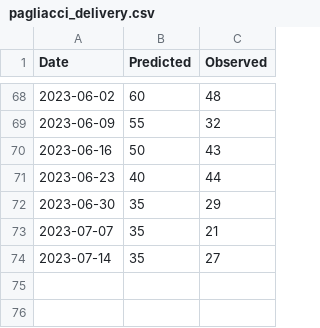
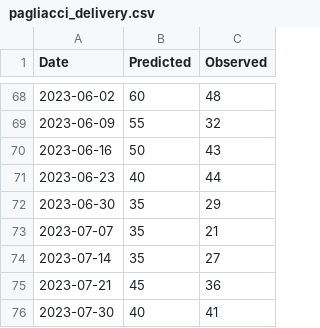
Before and after one commit to spkaluzny/mydata, a CSV file: data/pagliacci_delivery.csv, drawn as a sheet; only a part is shown, gaps mark what is left out.

Commit message:
New observation

```diff
--- a/data/pagliacci_delivery.csv
+++ b/data/pagliacci_delivery.csv
@@ -74 +74,3 @@ Date,Predicted,Observed
 2023-07-14,35,27
+2023-07-21,45,36
+2023-07-30,40,41
```
